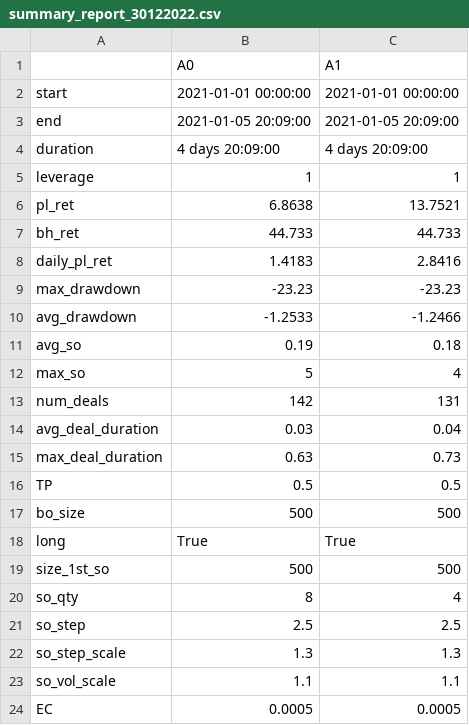
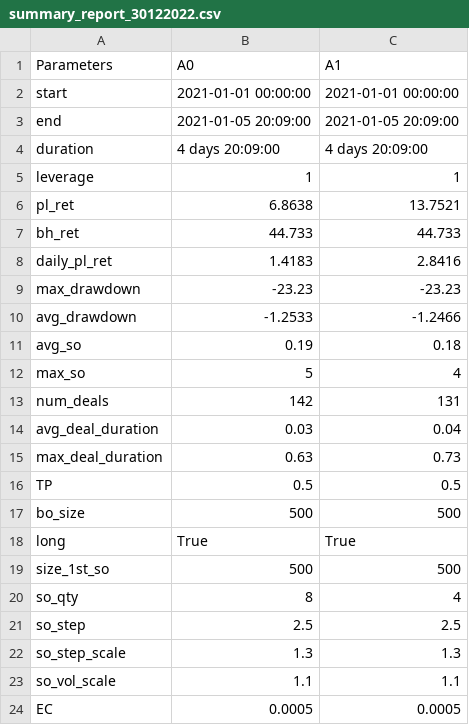
Before and after one commit to alcazar90/backtester, a CSV file: engine/output_data/summary_report_30122022.csv, drawn as a sheet.

```diff
--- a/engine/output_data/summary_report_30122022.csv
+++ b/engine/output_data/summary_report_30122022.csv
@@ -1,2 +1,2 @@
-,A0,A1
+Parameters,A0,A1
 start,2021-01-01 00:00:00,2021-01-01 00:00:00
```
Also changed, not shown: 11 other files.
